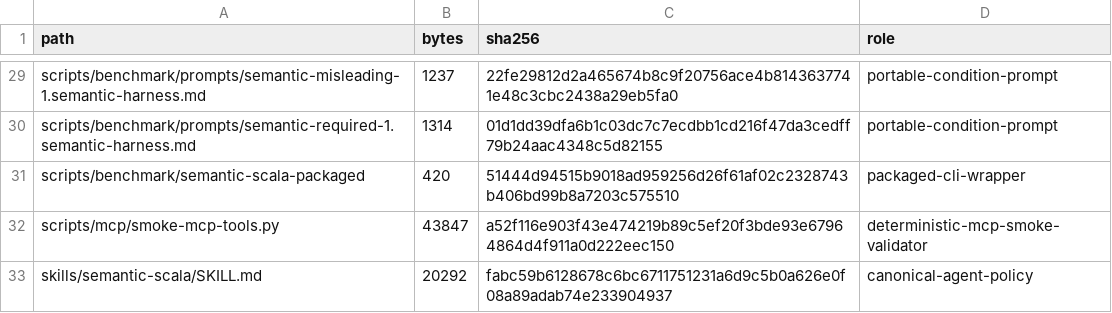
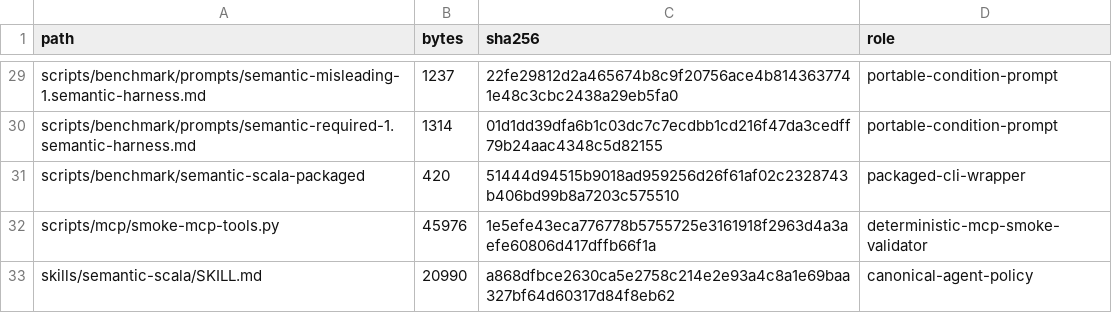
Before and after one commit to DmytroMitin/scala-semantic-harness, a TSV file: benchmarks/public-evidence-manifest.tsv, drawn as a sheet; only a part is shown, gaps mark what is left out.

Commit message:
Implement point evidence v6 freshness gating

```diff
--- a/benchmarks/public-evidence-manifest.tsv
+++ b/benchmarks/public-evidence-manifest.tsv
@@ -31,3 +31,3 @@ scripts/benchmark/prompts/semantic-required-1.semantic-harness.md	1314	01d1dd39d
 scripts/benchmark/semantic-scala-packaged	420	51444d94515b9018ad959256d26f61af02c2328743b406bd99b8a7203c575510	packaged-cli-wrapper
-scripts/mcp/smoke-mcp-tools.py	43847	a52f116e903f43e474219b89c5ef20f3bde93e67964864d4f911a0d222eec150	deterministic-mcp-smoke-validator
-skills/semantic-scala/SKILL.md	20292	fabc59b6128678c6bc6711751231a6d9c5b0a626e0f08a89adab74e233904937	canonical-agent-policy
+scripts/mcp/smoke-mcp-tools.py	45976	1e5efe43eca776778b5755725e3161918f2963d4a3aefe60806d417dffb66f1a	deterministic-mcp-smoke-validator
+skills/semantic-scala/SKILL.md	20990	a868dfbce2630ca5e2758c214e2e93a4c8a1e69baa327bf64d60317d84f8eb62	canonical-agent-policy
```
Also changed, not shown: 33 other files.
